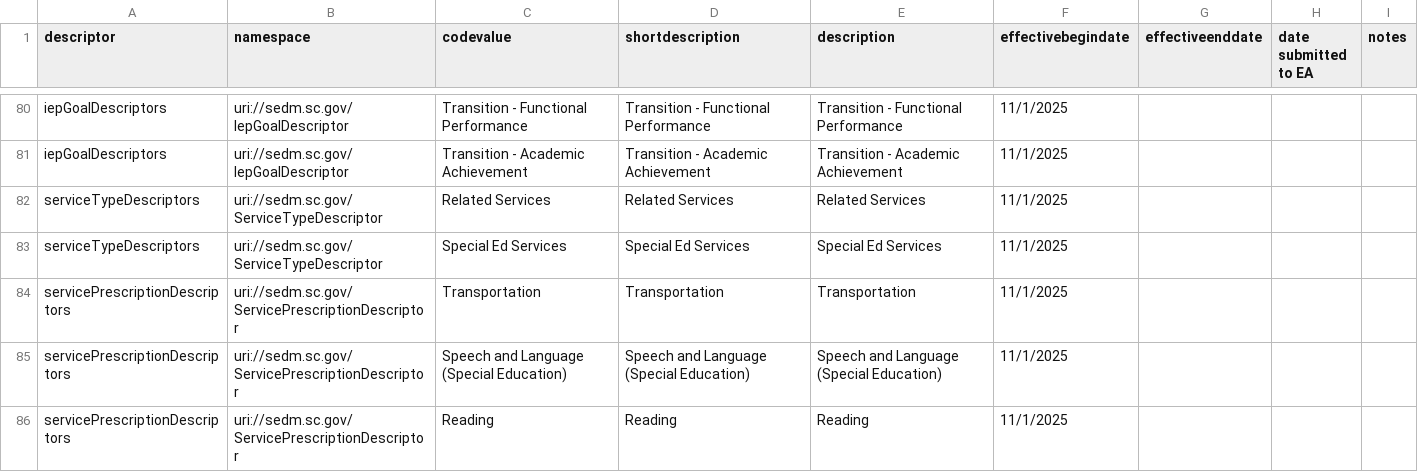
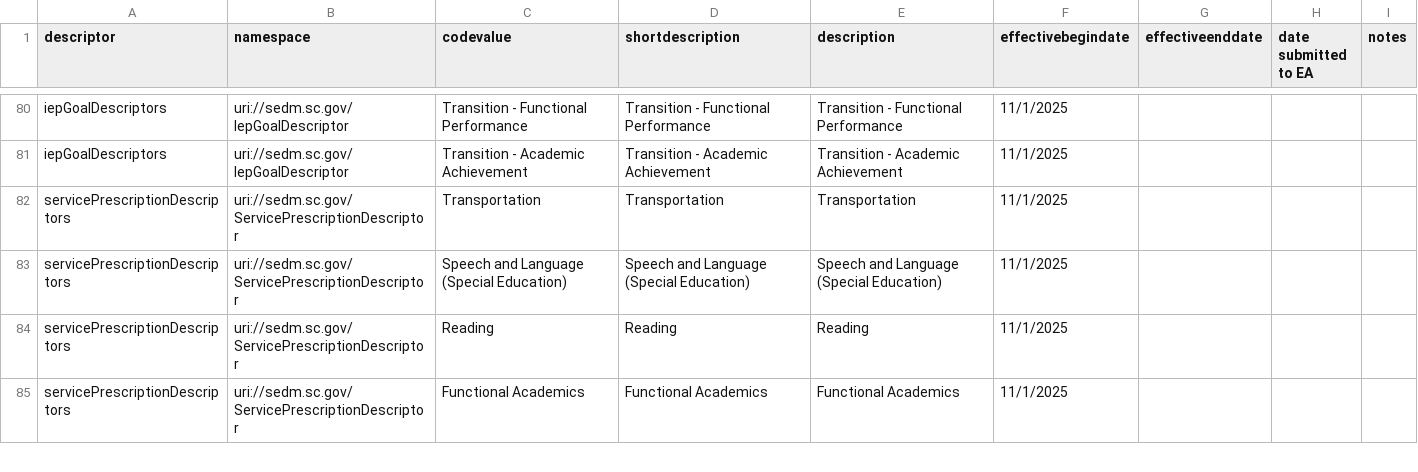
Before and after one commit to edanalytics/edfi-etc-sedm-extension, a CSV file: SC-SEDM-Descriptors-Template_add.csv, drawn as a sheet; only a part is shown, gaps mark what is left out; the shorter side is filled out with more unchanged rows; the diff names each change by its address in the sheet, - before the commit and + after, or states it on an @@ line.

Commit message:
Removed deprecated descriptors.

```diff
--- a/SC-SEDM-Descriptors-Template_add.csv
+++ b/SC-SEDM-Descriptors-Template_add.csv
-row 82: serviceTypeDescriptors | uri://sedm.sc.gov/ServiceTypeDescriptor | Related Services | Related Services | Related Services | 11/1/2025
-row 83: serviceTypeDescriptors | uri://sedm.sc.gov/ServiceTypeDescriptor | Special Ed Services | Special Ed Services | Special Ed Services | 11/1/2025
```
